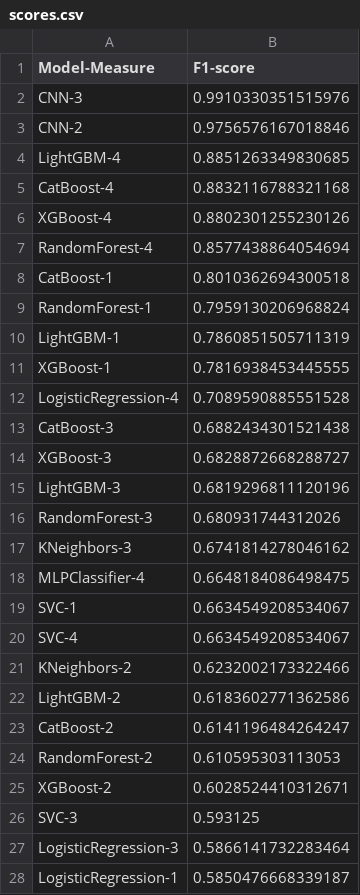
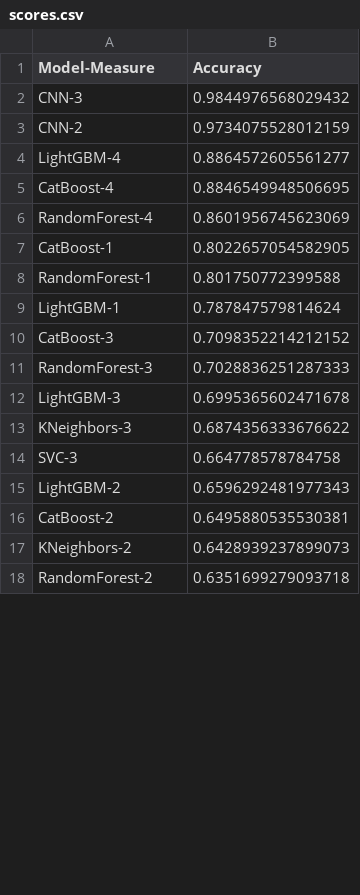
Before and after one commit to Sakata-Eof/fatigue-detection-based-on-gaze, a CSV file: scores.csv, drawn as a sheet; only a part is shown; the diff covers the shown part only.

```diff
--- a/scores.csv
+++ b/scores.csv
@@ -1,28 +1,18 @@
-Model-Measure,F1-score
-CNN-3,0.9910330351515976
-CNN-2,0.9756576167018846
-LightGBM-4,0.8851263349830685
-CatBoost-4,0.8832116788321168
-XGBoost-4,0.8802301255230126
-RandomForest-4,0.8577438864054694
-CatBoost-1,0.8010362694300518
-RandomForest-1,0.7959130206968824
-LightGBM-1,0.7860851505711319
-XGBoost-1,0.7816938453445555
-LogisticRegression-4,0.7089590885551528
-CatBoost-3,0.6882434301521438
-XGBoost-3,0.6828872668288727
-LightGBM-3,0.6819296811120196
-RandomForest-3,0.680931744312026
-KNeighbors-3,0.6741814278046162
-MLPClassifier-4,0.6648184086498475
-SVC-1,0.6634549208534067
-SVC-4,0.6634549208534067
-KNeighbors-2,0.6232002173322466
-LightGBM-2,0.6183602771362586
-CatBoost-2,0.6141196484264247
-RandomForest-2,0.610595303113053
-XGBoost-2,0.6028524410312671
-SVC-3,0.593125
-LogisticRegression-3,0.5866141732283464
-LogisticRegression-1,0.5850476668339187
+Model-Measure,Accuracy
+CNN-3,0.9844976568029432
+CNN-2,0.9734075528012159
+LightGBM-4,0.8864572605561277
+CatBoost-4,0.8846549948506695
+RandomForest-4,0.8601956745623069
+CatBoost-1,0.8022657054582905
+RandomForest-1,0.801750772399588
+LightGBM-1,0.787847579814624
+CatBoost-3,0.7098352214212152
+RandomForest-3,0.7028836251287333
+LightGBM-3,0.6995365602471678
+KNeighbors-3,0.6874356333676622
+SVC-3,0.664778578784758
+LightGBM-2,0.6596292481977343
+CatBoost-2,0.6495880535530381
+KNeighbors-2,0.6428939237899073
+RandomForest-2,0.6351699279093718
```
Also changed, not shown: 4 added rows, 6 removed rows and 3 edited cells elsewhere in this file, 7 other files.
